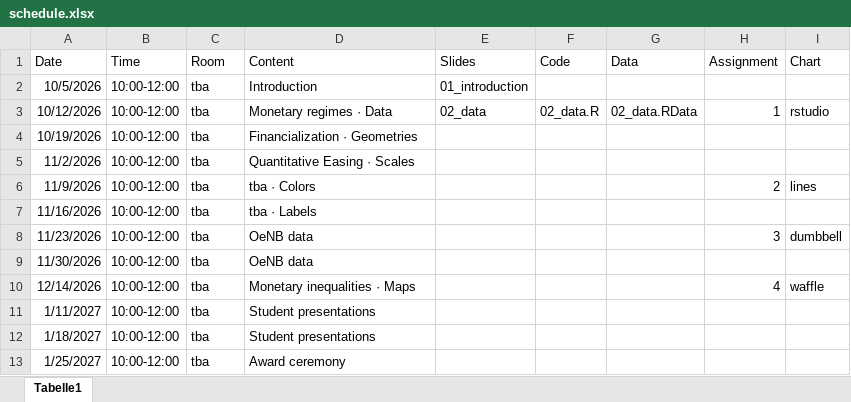
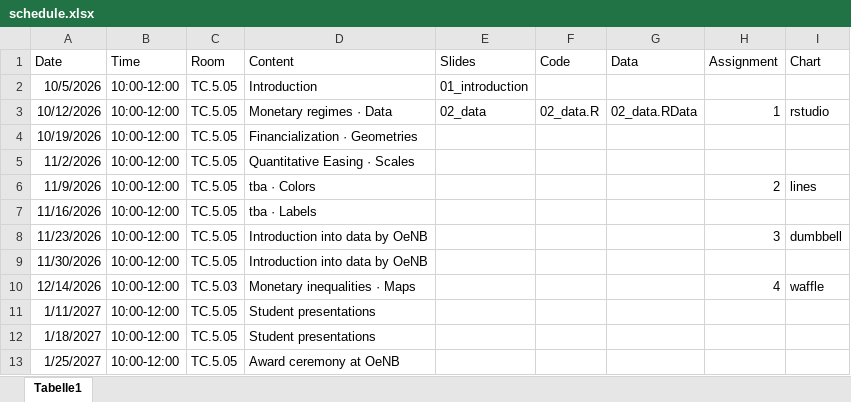
Before and after one commit to mschnetzer/econpol26, an Excel workbook: data/schedule/schedule.xlsx, sheet Tabelle1, drawn as a sheet; values as stored, in another font and other column widths than the file's, no borders; the diff names each change by its address in the sheet, - before the commit and + after, or states it on an @@ line.

```diff
--- a/data/schedule/schedule.xlsx (sheet Tabelle1)
+++ b/data/schedule/schedule.xlsx (sheet Tabelle1)
-C2:C9 (Room): tba
+C2:C9 (Room): TC.5.05
-D8:D9 (Content): OeNB data
+D8:D9 (Content): Introduction into data by OeNB
-C10 (Room): tba
+C10 (Room): TC.5.03
-C11:C13 (Room): tba
+C11:C13 (Room): TC.5.05
-D13 (Content): Award ceremony
+D13 (Content): Award ceremony at OeNB
```
Also changed, not shown: 5 other files.
